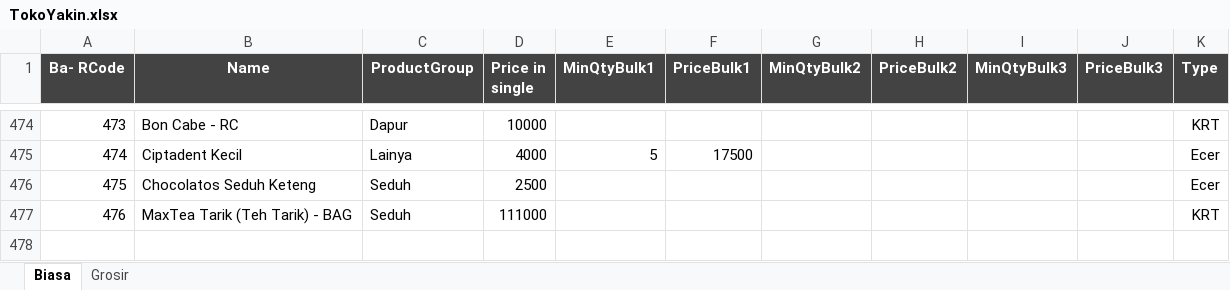
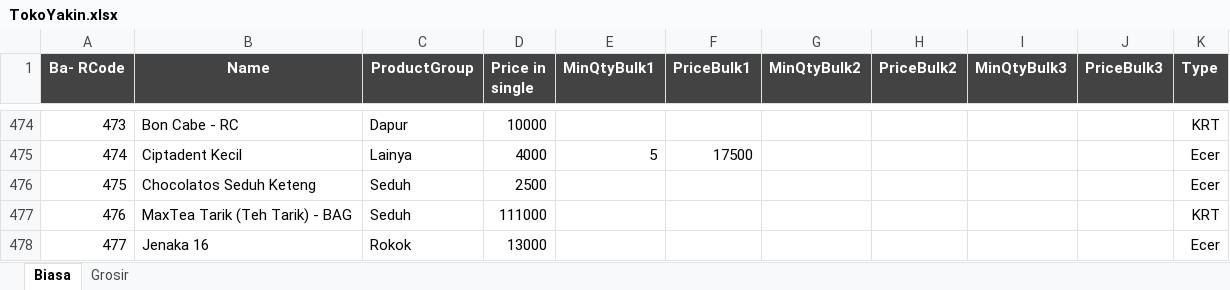
Before and after one commit to rudiath95/toko-yakin, an Excel workbook: TokoYakin.xlsx, sheet Biasa, drawn as a sheet; only a part is shown, gaps mark what is left out; values as stored, in another font and other column widths than the file's, no borders; charts and pictures and conditional formats not drawn; the diff names each change by its address in the sheet, - before the commit and + after, or states it on an @@ line.

Commit message:
update spreadsheet data

```diff
--- a/TokoYakin.xlsx (sheet Biasa)
+++ b/TokoYakin.xlsx (sheet Biasa)
+row 478: 477 | Jenaka 16 | Rokok | 13000 |  |  |  |  |  |  | Ecer
```
Also changed, not shown: sheet Grosir, hidden cells.
